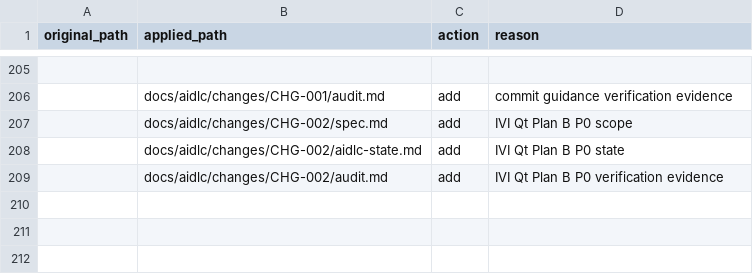
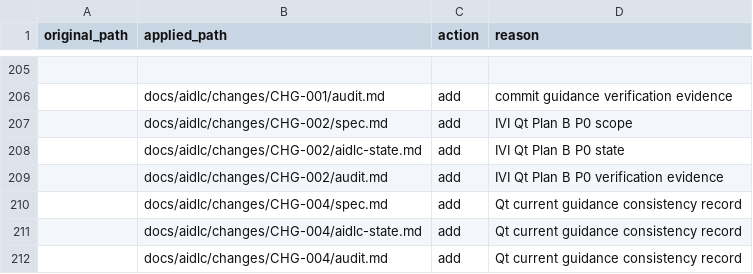
Before and after one commit to Solidvx/Capstone-proj, a CSV file: docs/aidlc/structure/path-map.csv, drawn as a sheet; only a part is shown, gaps mark what is left out; the diff names each change by its address in the sheet, - before the commit and + after, or states it on an @@ line.

```diff
--- a/docs/aidlc/structure/path-map.csv
+++ b/docs/aidlc/structure/path-map.csv
+row 210:  | docs/aidlc/changes/CHG-004/spec.md | add | Qt current guidance consistency record
+row 211:  | docs/aidlc/changes/CHG-004/aidlc-state.md | add | Qt current guidance consistency record
+row 212:  | docs/aidlc/changes/CHG-004/audit.md | add | Qt current guidance consistency record
```
Also changed, not shown: 31 other files.
